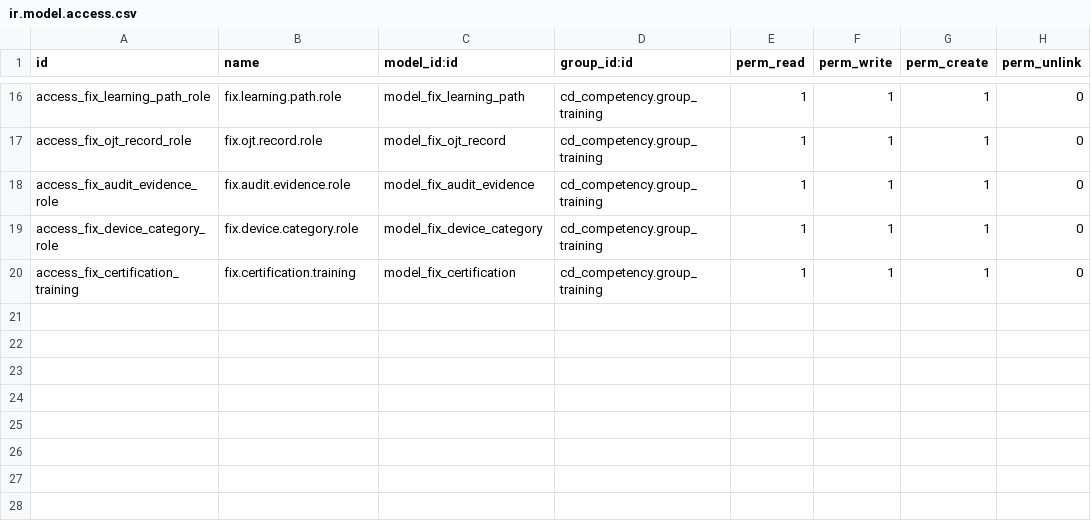
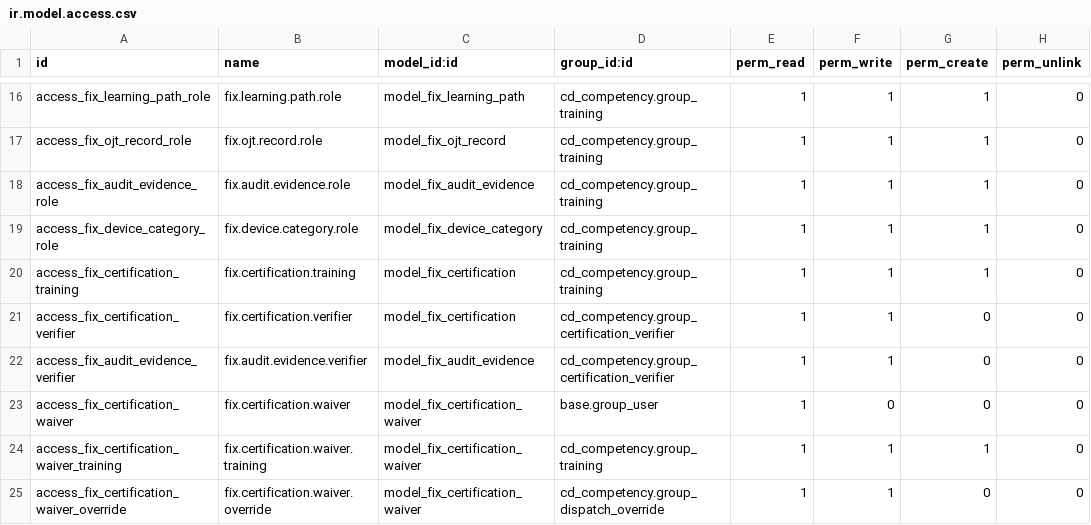
Before and after one commit to maz279/1000fix_new_erp_system, a CSV file: 1000_fix_codebase/addons/domain/h_people/cd_competency/security/ir.model.access.csv, drawn as a sheet; only a part is shown, gaps mark what is left out; the diff names each change by its address in the sheet, - before the commit and + after, or states it on an @@ line.

```diff
--- a/1000_fix_codebase/addons/domain/h_people/cd_competency/security/ir.model.access.csv
+++ b/1000_fix_codebase/addons/domain/h_people/cd_competency/security/ir.model.access.csv
+row 21: access_fix_certification_verifier | fix.certification.verifier | model_fix_certification | cd_competency.group_certification_verifier | 1 | 1 | 0 | 0
+row 22: access_fix_audit_evidence_verifier | fix.audit.evidence.verifier | model_fix_audit_evidence | cd_competency.group_certification_verifier | 1 | 1 | 0 | 0
+row 23: access_fix_certification_waiver | fix.certification.waiver | model_fix_certification_waiver | base.group_user | 1 | 0 | 0 | 0
+row 24: access_fix_certification_waiver_training | fix.certification.waiver.training | model_fix_certification_waiver | cd_competency.group_training | 1 | 1 | 1 | 0
+row 25: access_fix_certification_waiver_override | fix.certification.waiver.override | model_fix_certification_waiver | cd_competency.group_dispatch_override | 1 | 1 | 0 | 0
```
Also changed, not shown: 23 other files.
